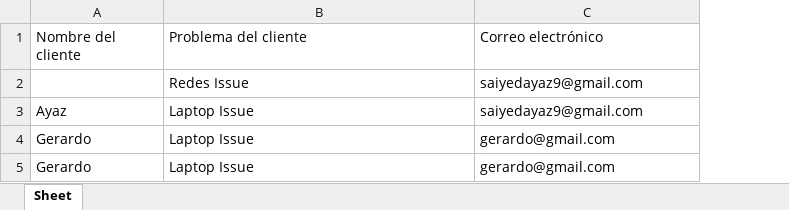
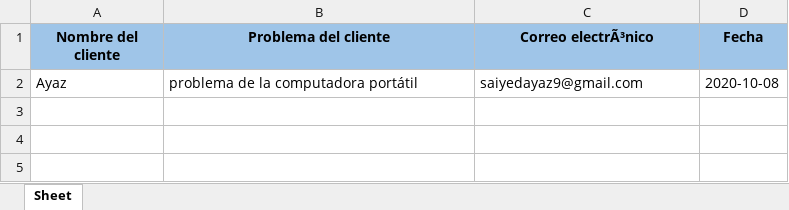
Before and after one commit to AyazSaiyed/TestingStuff, an Excel workbook: SoporteMoreliaCustomers.xlsx, sheet Sheet, drawn as a sheet; values as stored, in another font and other column widths than the file's, no borders; charts and pictures not drawn; removed rows and columns are numbered as before the commit, all else as after; the diff names each change by its address in the sheet, - before the commit and + after, or states it on an @@ line.

```diff
--- a/SoporteMoreliaCustomers.xlsx (sheet Sheet)
+++ b/SoporteMoreliaCustomers.xlsx (sheet Sheet)
+column D (Fecha), row 2: 2020-10-08
@@ A1:C1 fill: none → #9FC5E8, bold: off → on, alignment: left → center @@
-C1: Correo electrónico
+C1: Correo electrÃ³nico
-row 2:  | Redes Issue | saiyedayaz9@gmail.com
-B2 (Problema del cliente): Laptop Issue
+B2 (Problema del cliente): problema de la computadora portátil
-row 4: Gerardo | Laptop Issue | gerardo@gmail.com
-row 5: Gerardo | Laptop Issue | gerardo@gmail.com
```
Also changed, not shown: charts or pictures, 3 other files.
